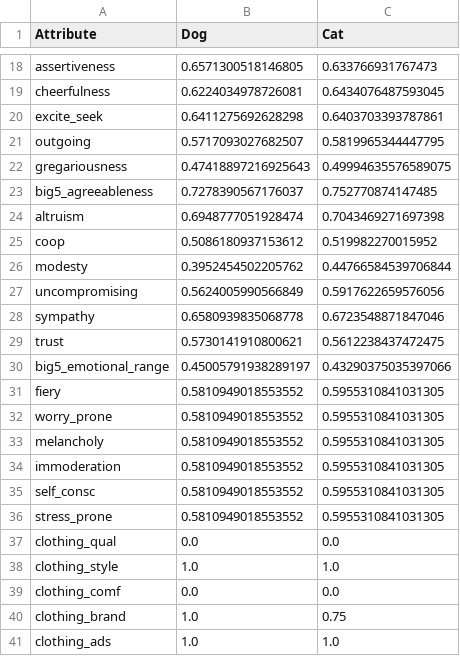
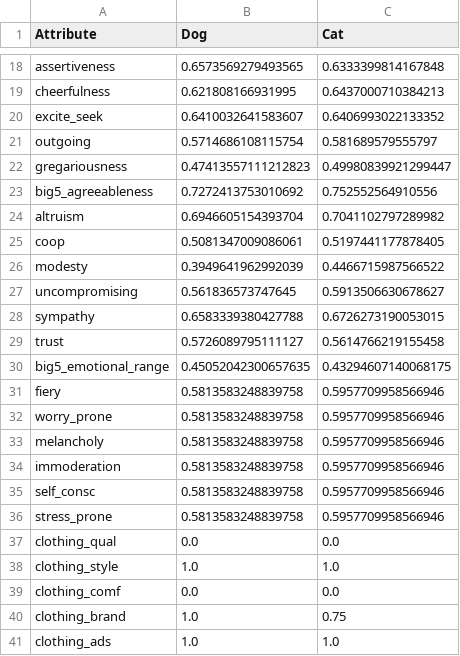
Before and after one commit to csanders1999/CatDogApp, a CSV file: research/research_data.csv, drawn as a sheet; only a part is shown, gaps mark what is left out; the diff covers the shown part only; the diff names each change by its address in the sheet, - before the commit and + after, or states it on an @@ line.

```diff
--- a/research/research_data.csv
+++ b/research/research_data.csv
-B18 (Dog): 0.6571300518146805
+B18 (Dog): 0.6573569279493565
-C18 (Cat): 0.633766931767473
+C18 (Cat): 0.6333399814167848
-B19 (Dog): 0.6224034978726081
+B19 (Dog): 0.621808166931995
-C19 (Cat): 0.6434076487593045
+C19 (Cat): 0.6437000710384213
-B20 (Dog): 0.6411275692628298
+B20 (Dog): 0.6410032641583607
-C20 (Cat): 0.6403703393787861
+C20 (Cat): 0.6406993022133352
-B21 (Dog): 0.5717093027682507
+B21 (Dog): 0.5714686108115754
-C21 (Cat): 0.5819965344447795
+C21 (Cat): 0.581689579555797
-B22 (Dog): 0.47418897216925643
+B22 (Dog): 0.47413557111212823
-C22 (Cat): 0.49994635576589075
+C22 (Cat): 0.49980839921299447
-B23 (Dog): 0.7278390567176037
+B23 (Dog): 0.7272413753010692
-C23 (Cat): 0.752770874147485
+C23 (Cat): 0.752552564910556
-B24 (Dog): 0.6948777051928474
+B24 (Dog): 0.6946605154393704
-C24 (Cat): 0.7043469271697398
+C24 (Cat): 0.7041102797289982
-B25 (Dog): 0.5086180937153612
+B25 (Dog): 0.5081347009086061
-C25 (Cat): 0.519982270015952
+C25 (Cat): 0.5197441177878405
-B26 (Dog): 0.3952454502205762
+B26 (Dog): 0.3949641962992039
-C26 (Cat): 0.44766584539706844
+C26 (Cat): 0.4466715987566522
-B27 (Dog): 0.5624005990566849
+B27 (Dog): 0.561836573747645
-C27 (Cat): 0.5917622659576056
+C27 (Cat): 0.5913506630678627
-B28 (Dog): 0.6580939835068778
+B28 (Dog): 0.6583339380427788
-C28 (Cat): 0.6723548871847046
+C28 (Cat): 0.6726273190053015
-B29 (Dog): 0.5730141910800621
+B29 (Dog): 0.5726089795111127
-C29 (Cat): 0.5612238437472475
+C29 (Cat): 0.5614766219155458
-B30 (Dog): 0.45005791938289197
+B30 (Dog): 0.45052042300657635
-C30 (Cat): 0.43290375035397066
+C30 (Cat): 0.43294607140068175
-B31:B36 (Dog): 0.5810949018553552
+B31:B36 (Dog): 0.5813583248839758
-C31:C36 (Cat): 0.5955310841031305
+C31:C36 (Cat): 0.5957709958566946
```
Also changed, not shown: 32 edited cells elsewhere in this file, 12 other files.
